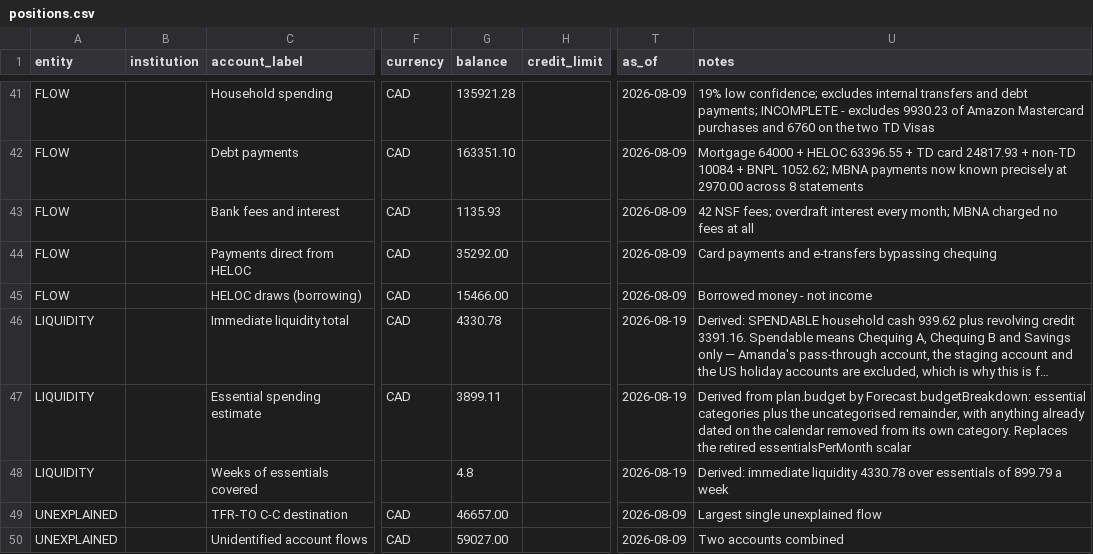
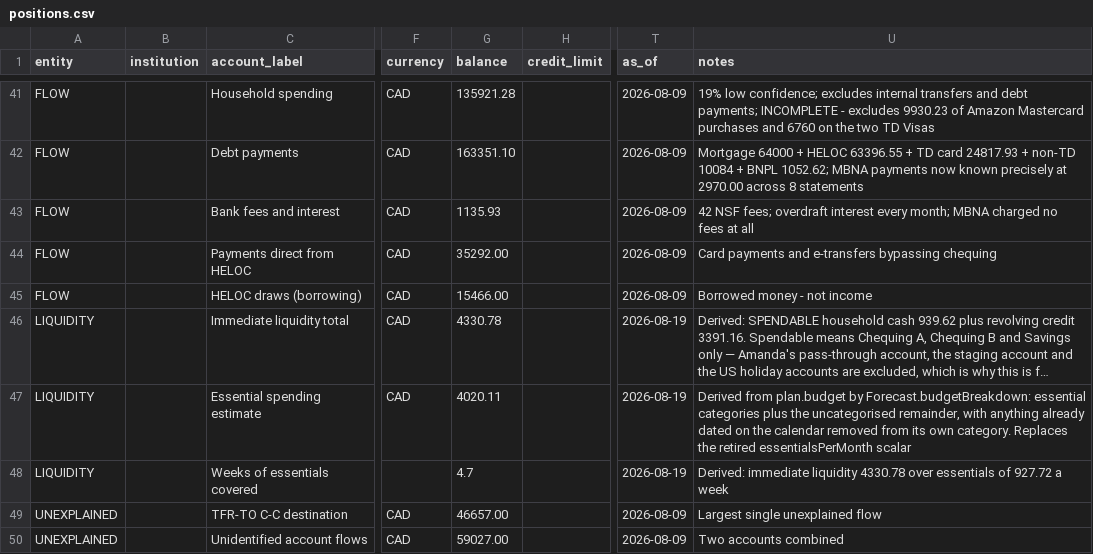
Before and after one commit to tc5v5s64ym-sketch/Atlas-Financial, a CSV file: docs/positions.csv, drawn as a sheet; only a part is shown, gaps mark what is left out; long unchanged cells end in …; the diff names each change by its address in the sheet, - before the commit and + after, or states it on an @@ line.

```diff
--- a/docs/positions.csv
+++ b/docs/positions.csv
-G47 (balance): 3899.11
+G47 (balance): 4020.11
-G48 (balance): 4.8
+G48 (balance): 4.7
-U48 (notes): …essentials of 899.79 a week
+U48 (notes): …essentials of 927.72 a week
```
Also changed, not shown: 10 other files.
